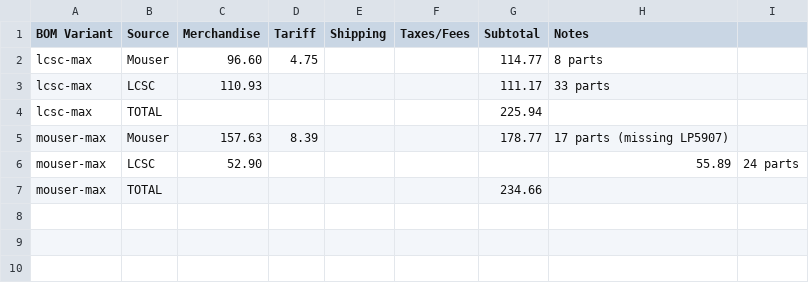
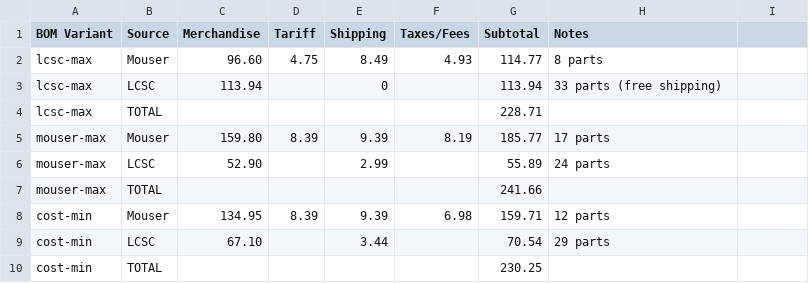
Before and after one commit to SuperCoolAlan/system76-launch, a CSV file: pcb/boms/cost-comparison.csv, drawn as a sheet.

```diff
--- a/pcb/boms/cost-comparison.csv
+++ b/pcb/boms/cost-comparison.csv
@@ -1,7 +1,10 @@
 BOM Variant,Source,Merchandise,Tariff,Shipping,Taxes/Fees,Subtotal,Notes
-lcsc-max,Mouser,96.60,4.75,,,114.77,"8 parts"
-lcsc-max,LCSC,110.93,,,,111.17,33 parts
-lcsc-max,TOTAL,,,,,225.94,
-mouser-max,Mouser,157.63,8.39,,,178.77,"17 parts (missing LP5907)"
-mouser-max,LCSC,52.90,,,,,55.89,24 parts
-mouser-max,TOTAL,,,,,234.66,
+lcsc-max,Mouser,96.60,4.75,8.49,4.93,114.77,8 parts
+lcsc-max,LCSC,113.94,,0,,113.94,33 parts (free shipping)
+lcsc-max,TOTAL,,,,,228.71,
+mouser-max,Mouser,159.80,8.39,9.39,8.19,185.77,17 parts
+mouser-max,LCSC,52.90,,2.99,,55.89,24 parts
+mouser-max,TOTAL,,,,,241.66,
+cost-min,Mouser,134.95,8.39,9.39,6.98,159.71,12 parts
+cost-min,LCSC,67.10,,3.44,,70.54,29 parts
+cost-min,TOTAL,,,,,230.25,
```
Also changed, not shown: 5 other files.
